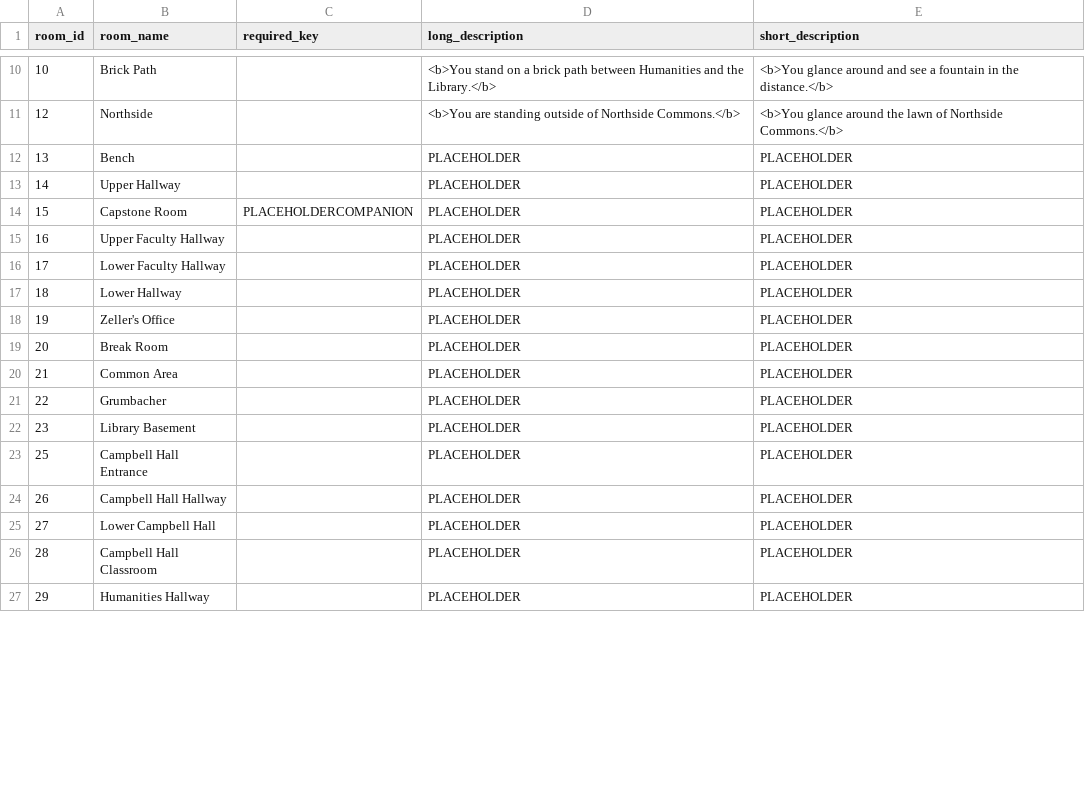
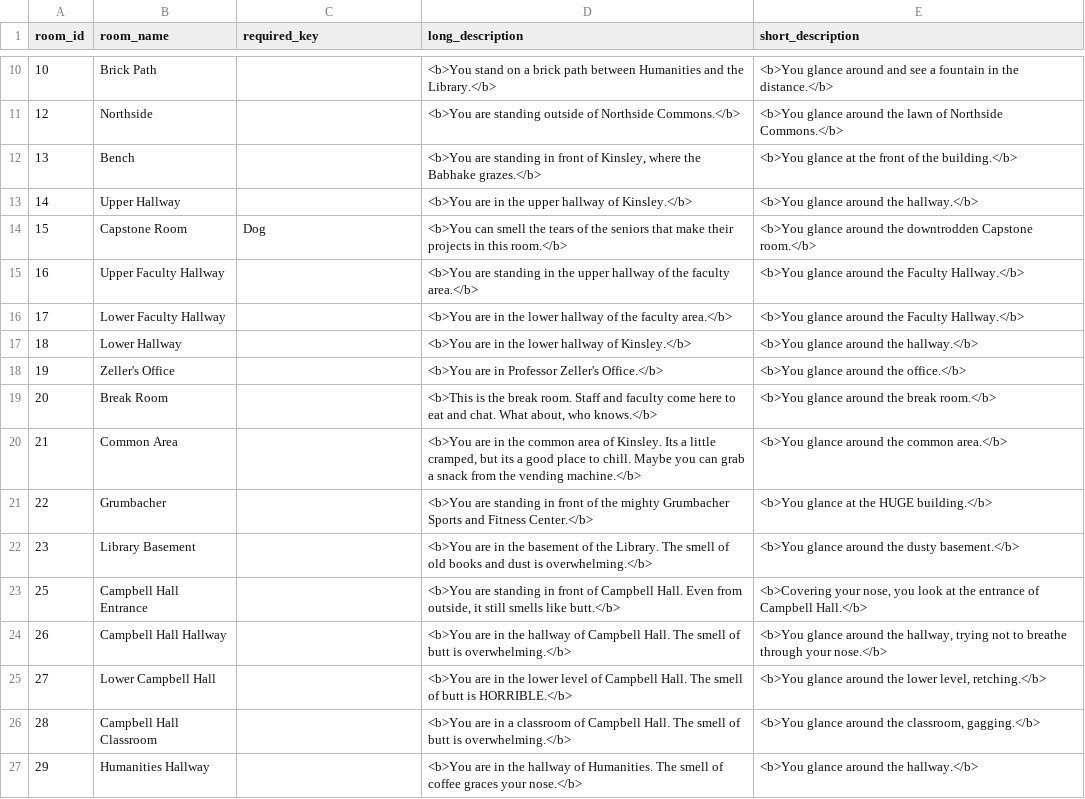
Before and after one commit to AndrewOlvera-byte/YCPFinalsFrenzy, a CSV file: src/db/rooms.csv, drawn as a sheet; only a part is shown, gaps mark what is left out; the diff covers the shown part only.

Commit message:
room descriptions

```diff
--- a/src/db/rooms.csv
+++ b/src/db/rooms.csv
@@ -11,17 +11,17 @@ room_id,room_name,required_key,long_description,short_description
 12,Northside,,"<b>You are standing outside of Northside Commons.</b>","<b>You glance around the lawn of Northside Commons.</b>"
-13,Bench,,"PLACEHOLDER","PLACEHOLDER"
-14,Upper Hallway,,"PLACEHOLDER","PLACEHOLDER"
-15,Capstone Room,PLACEHOLDERCOMPANION,"PLACEHOLDER","PLACEHOLDER"
-16,Upper Faculty Hallway,,"PLACEHOLDER","PLACEHOLDER"
-17,Lower Faculty Hallway,,"PLACEHOLDER","PLACEHOLDER"
-18,Lower Hallway,,"PLACEHOLDER","PLACEHOLDER"
-19,Zeller's Office,,"PLACEHOLDER","PLACEHOLDER"
-20,Break Room,,"PLACEHOLDER","PLACEHOLDER"
-21,Common Area,,"PLACEHOLDER","PLACEHOLDER"
-22,Grumbacher,,"PLACEHOLDER","PLACEHOLDER"
-23,Library Basement,,"PLACEHOLDER","PLACEHOLDER"
-25,Campbell Hall Entrance,,"PLACEHOLDER","PLACEHOLDER"
-26,Campbell Hall Hallway,,"PLACEHOLDER","PLACEHOLDER"
-27,Lower Campbell Hall,,"PLACEHOLDER","PLACEHOLDER"
-28,Campbell Hall Classroom,,"PLACEHOLDER","PLACEHOLDER"
-29,Humanities Hallway,,"PLACEHOLDER","PLACEHOLDER"
+13,Bench,,"<b>You are standing in front of Kinsley, where the Babhake grazes.</b>","<b>You glance at the front of the building.</b>"
+14,Upper Hallway,,"<b>You are in the upper hallway of Kinsley.</b>","<b>You glance around the hallway.</b>"
+15,Capstone Room,Dog,"<b>You can smell the tears of the seniors that make their projects in this room.</b>","<b>You glance around the downtrodden Capstone room.</b>"
+16,Upper Faculty Hallway,,"<b>You are standing in the upper hallway of the faculty area.</b>","<b>You glance around the Faculty Hallway.</b>"
+17,Lower Faculty Hallway,,"<b>You are in the lower hallway of the faculty area.</b>","<b>You glance around the Faculty Hallway.</b>"
+18,Lower Hallway,,"<b>You are in the lower hallway of Kinsley.</b>","<b>You glance around the hallway.</b>"
+19,Zeller's Office,,"<b>You are in Professor Zeller's Office.</b>","<b>You glance around the office.</b>"
+20,Break Room,,"<b>This is the break room. Staff and faculty come here to eat and chat. What about, who knows.</b>","<b>You glance around the break room.</b>"
+21,Common Area,,"<b>You are in the common area of Kinsley. Its a little cramped, but its a good place to chill. Maybe you can grab a snack from the vending machine.</b>","<b>You glance around the common area.</b>"
+22,Grumbacher,,"<b>You are standing in front of the mighty Grumbacher Sports and Fitness Center.</b>","<b>You glance at the HUGE building.</b>"
+23,Library Basement,,"<b>You are in the basement of the Library. The smell of old books and dust is overwhelming.</b>","<b>You glance around the dusty basement.</b>"
+25,Campbell Hall Entrance,,"<b>You are standing in front of Campbell Hall. Even from outside, it still smells like butt.</b>","<b>Covering your nose, you look at the entrance of Campbell Hall.</b>"
+26,Campbell Hall Hallway,,"<b>You are in the hallway of Campbell Hall. The smell of butt is overwhelming.</b>","<b>You glance around the hallway, trying not to breathe through your nose.</b>"
+27,Lower Campbell Hall,,"<b>You are in the lower level of Campbell Hall. The smell of butt is HORRIBLE.</b>","<b>You glance around the lower level, retching.</b>"
+28,Campbell Hall Classroom,,"<b>You are in a classroom of Campbell Hall. The smell of butt is overwhelming.</b>","<b>You glance around the classroom, gagging.</b>"
+29,Humanities Hallway,,"<b>You are in the hallway of Humanities. The smell of coffee graces your nose.</b>","<b>You glance around the hallway.</b>"
```
Also changed, not shown: 38 edited cells elsewhere in this file.
